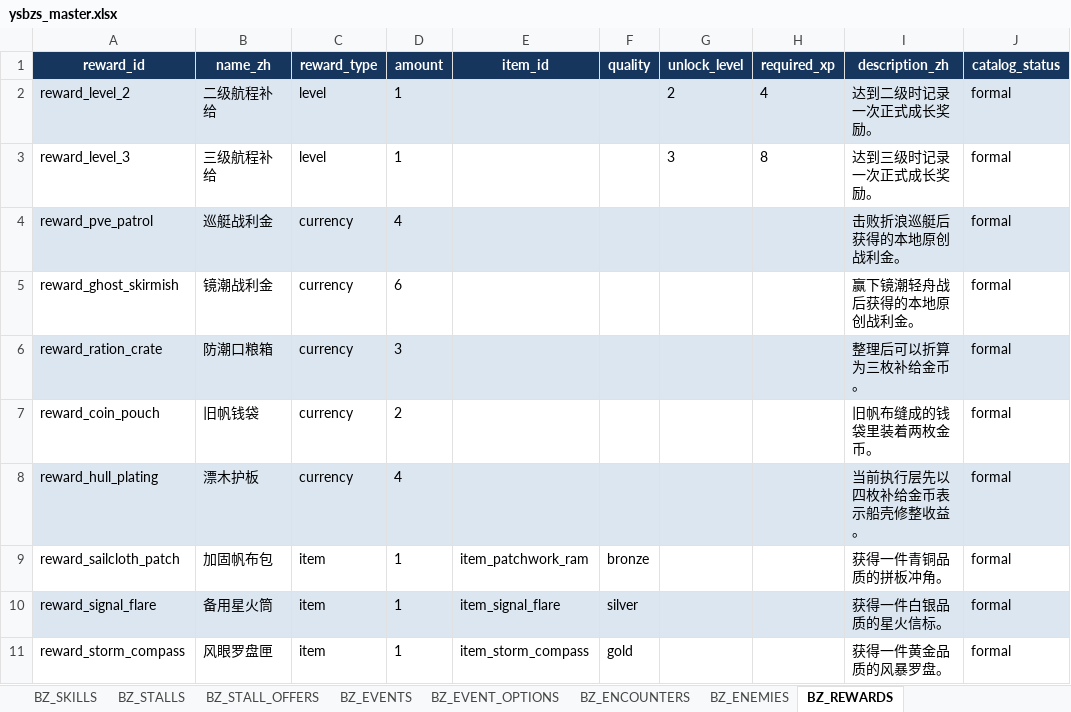
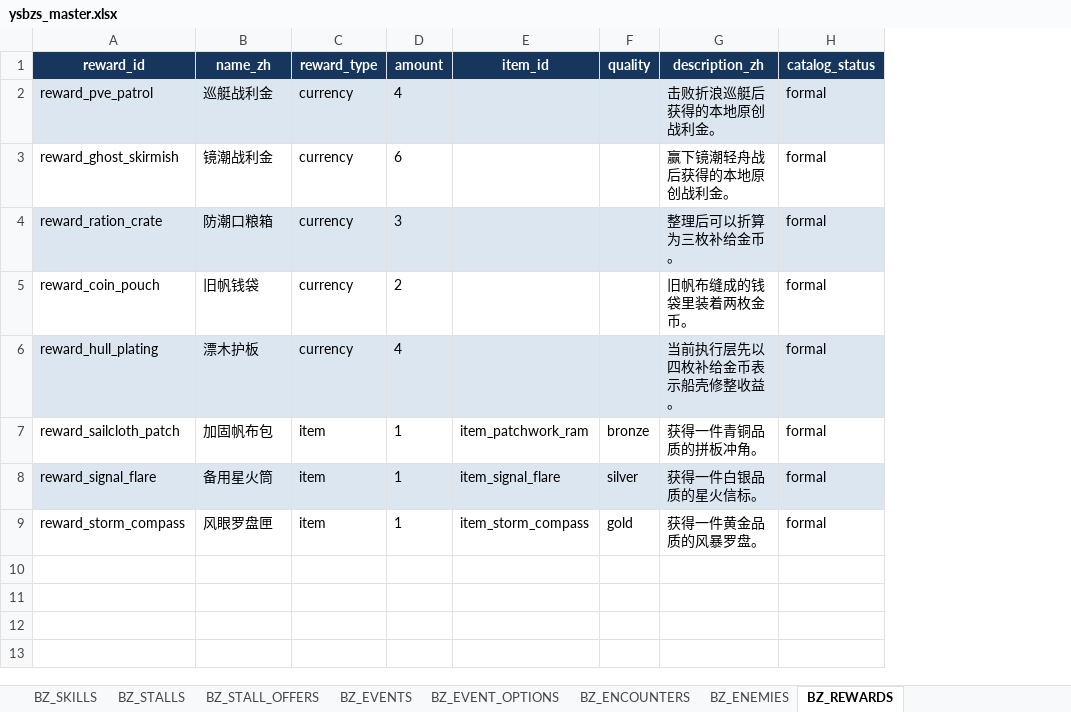
Before and after one commit to jyf0330/ysbzs, an Excel workbook: xlsx/ysbzs_master.xlsx, sheet BZ_REWARDS, drawn as a sheet; values as stored, in another font and other column widths than the file's, no borders; removed rows and columns are numbered as before the commit, all else as after; the diff names each change by its address in the sheet, - before the commit and + after, or states it on an @@ line.

```diff
--- a/xlsx/ysbzs_master.xlsx (sheet BZ_REWARDS)
+++ b/xlsx/ysbzs_master.xlsx (sheet BZ_REWARDS)
-column G (unlock_level), empty
-column H (required_xp), empty
-row 2: reward_level_2 | 二级航程补给 | level | 1 |  |  | 2 | 4 | 达到二级时记录一次正式成长奖励。 | formal
-row 3: reward_level_3 | 三级航程补给 | level | 1 |  |  | 3 | 8 | 达到三级时记录一次正式成长奖励。 | formal
```
Also changed, not shown: sheet BZ_GAMEPLAY, sheet BZ_SOURCE_SNAPSHOT, other sheet tabs, 9 other files.
